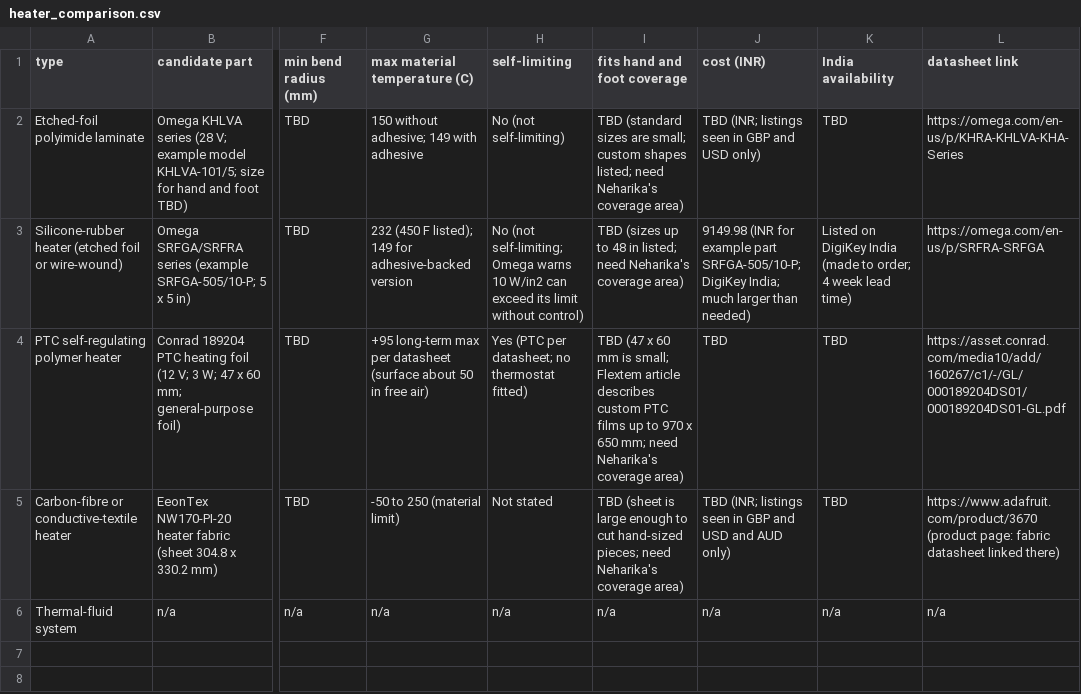
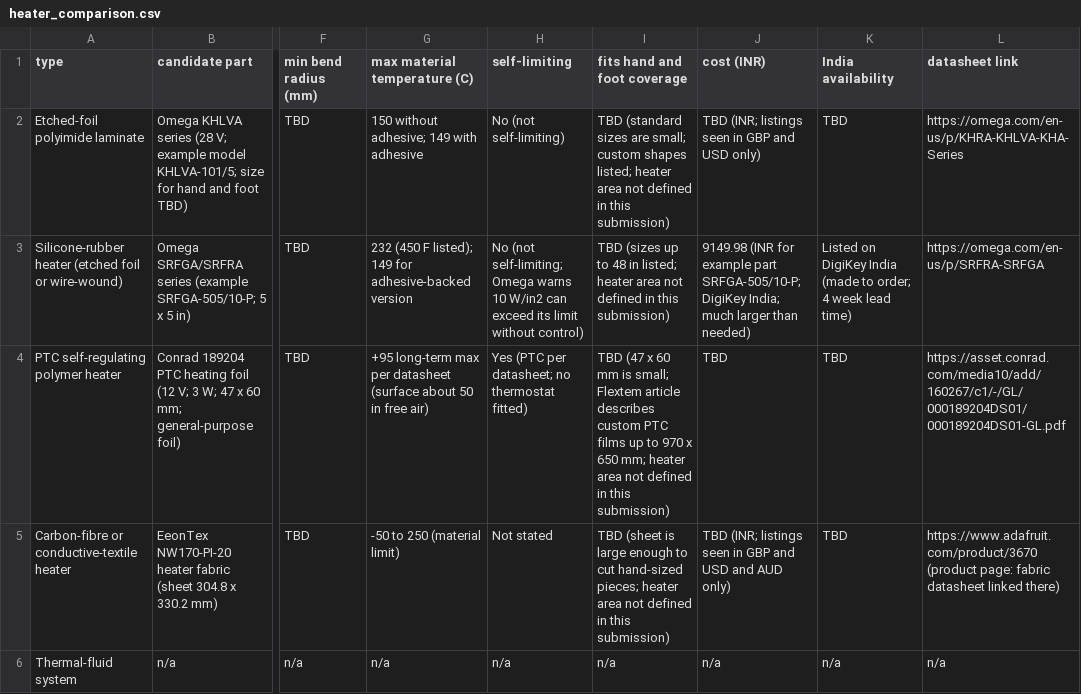
Before and after one commit to shreehannayak/neram-thermal-digital-twin, a CSV file: hardware/comparisons/heater_comparison.csv, drawn as a sheet; only a part is shown, gaps mark what is left out; the diff names each change by its address in the sheet, - before the commit and + after, or states it on an @@ line.

Commit message:
CAD: Neharika's part (3D models) marked complete; STEP/drawings/strain relief out of scope

```diff
--- a/hardware/comparisons/heater_comparison.csv
+++ b/hardware/comparisons/heater_comparison.csv
-I2 (fits hand and foot coverage): …shapes listed; need Neharika's coverage area)
+I2 (fits hand and foot coverage): …shapes listed; heater area not defined in this submission)
-I3 (fits hand and foot coverage): …in listed; need Neharika's coverage area)
+I3 (fits hand and foot coverage): …in listed; heater area not defined in this submission)
-I4 (fits hand and foot coverage): …650 mm; need Neharika's coverage area)
+I4 (fits hand and foot coverage): …650 mm; heater area not defined in this submission)
-I5 (fits hand and foot coverage): …hand-sized pieces; need Neharika's coverage area)
+I5 (fits hand and foot coverage): …hand-sized pieces; heater area not defined in this submission)
```
Also changed, not shown: hardware/bom/electrical_bom.csv, hardware/interfaces/cad_envelope.csv, 8 other files.
